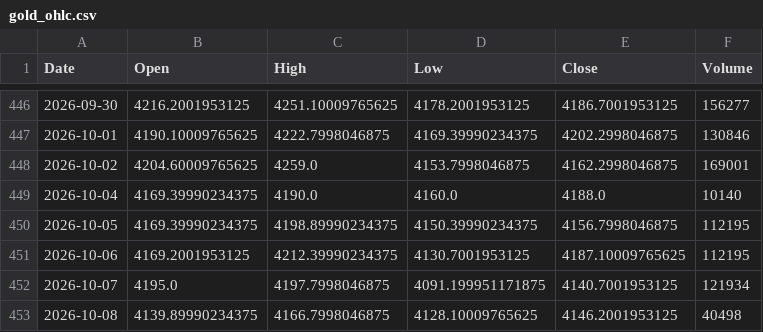
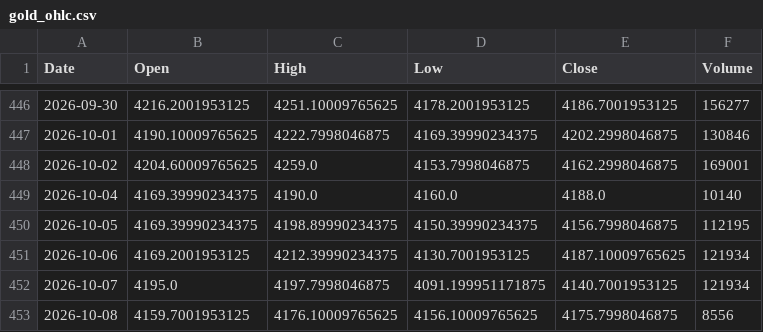
Before and after one commit to geraldinbatubara-cyber/Prediksi-XAU-USD, a CSV file: data/cache/gold_ohlc.csv, drawn as a sheet; only a part is shown, gaps mark what is left out.

```diff
--- a/data/cache/gold_ohlc.csv
+++ b/data/cache/gold_ohlc.csv
@@ -450,4 +450,4 @@ Date,Open,High,Low,Close,Volume
 2026-10-05,4169.39990234375,4198.89990234375,4150.39990234375,4156.7998046875,112195
-2026-10-06,4169.2001953125,4212.39990234375,4130.7001953125,4187.10009765625,112195
+2026-10-06,4169.2001953125,4212.39990234375,4130.7001953125,4187.10009765625,121934
 2026-10-07,4195.0,4197.7998046875,4091.199951171875,4140.7001953125,121934
-2026-10-08,4139.89990234375,4166.7998046875,4128.10009765625,4146.2001953125,40498
+2026-10-08,4159.7001953125,4176.10009765625,4156.10009765625,4175.7998046875,8556
```
Also changed, not shown: data/cache/market_data.csv, 1 other file.
